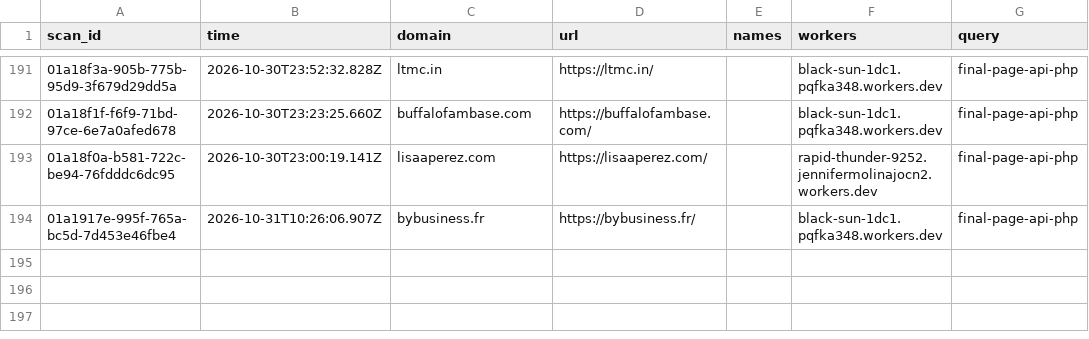
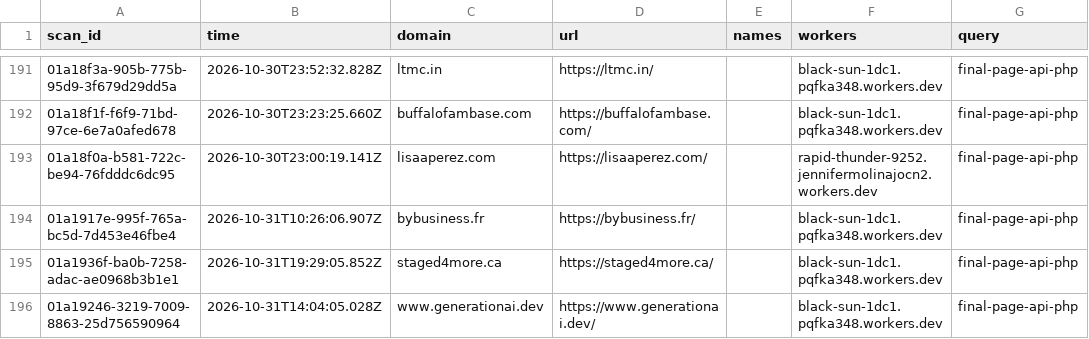
Before and after one commit to nullwhire/wazza_tracker, a CSV file: data/candidates.csv, drawn as a sheet; only a part is shown, gaps mark what is left out.

```diff
--- a/data/candidates.csv
+++ b/data/candidates.csv
@@ -194 +194,3 @@ scan_id,time,domain,url,names,workers,query
 01a1917e-995f-765a-bc5d-7d453e46fbe4,2026-10-31T10:26:06.907Z,bybusiness.fr,https://bybusiness.fr/,,black-sun-1dc1.pqfka348.workers.dev,final-page-api-php
+01a1936f-ba0b-7258-adac-ae0968b3b1e1,2026-10-31T19:29:05.852Z,staged4more.ca,https://staged4more.ca/,,black-sun-1dc1.pqfka348.workers.dev,final-page-api-php
+01a19246-3219-7009-8863-25d756590964,2026-10-31T14:04:05.028Z,www.generationai.dev,https://www.generationai.dev/,,black-sun-1dc1.pqfka348.workers.dev,final-page-api-php
```
Also changed, not shown: 1 other file.
